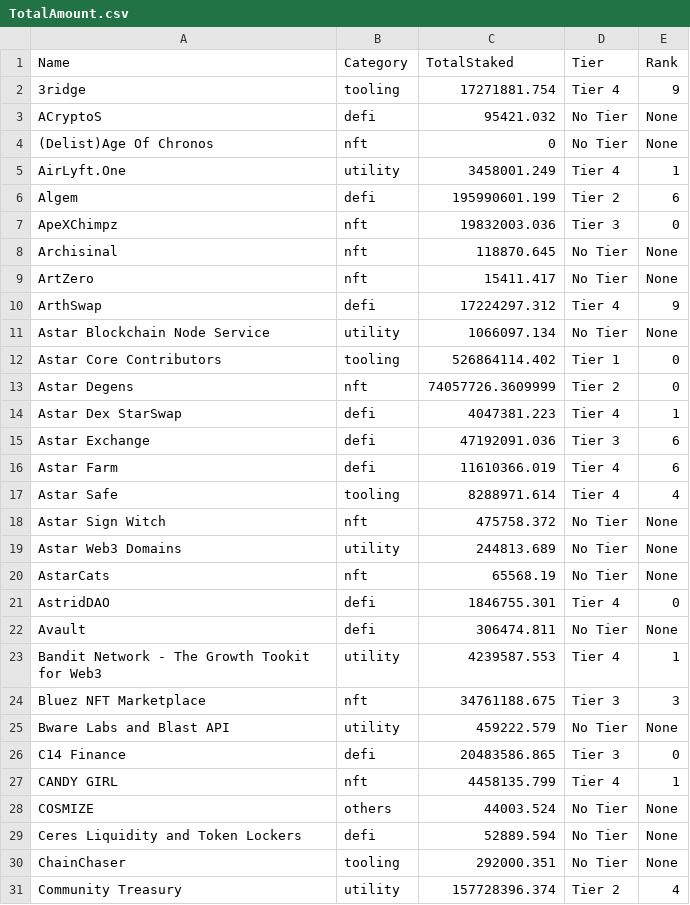
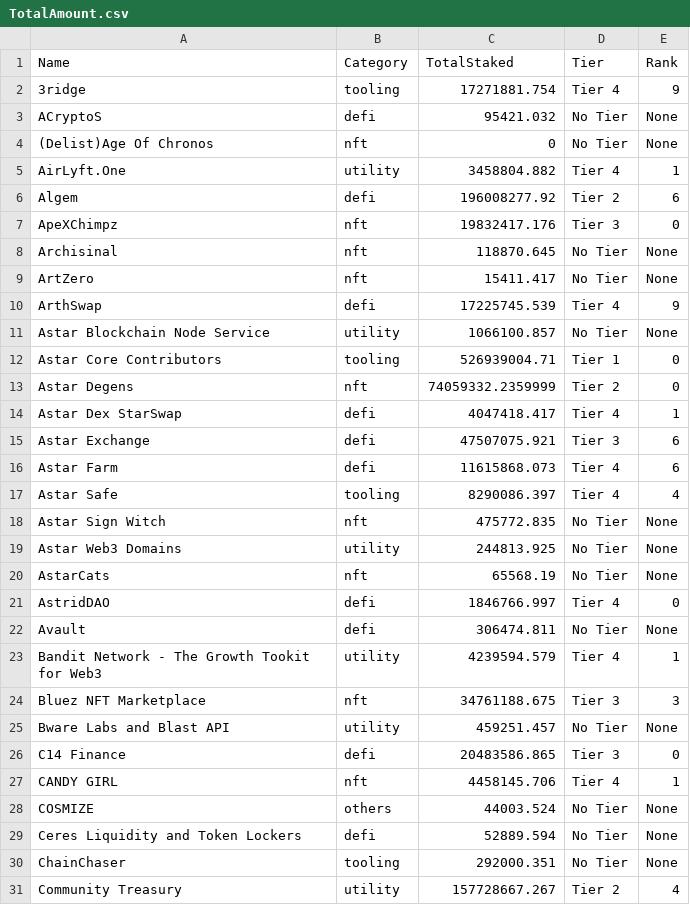
Before and after one commit to tksarah/bc, a CSV file: docs/rank/TotalAmount.csv, drawn as a sheet; only a part is shown; the diff covers the shown part only.

```diff
--- a/docs/rank/TotalAmount.csv
+++ b/docs/rank/TotalAmount.csv
@@ -4,25 +4,25 @@ ACryptoS,defi,95421.032,No Tier,None
 (Delist)Age Of Chronos,nft,0,No Tier,None
-AirLyft.One,utility,3458001.249,Tier 4,1
-Algem,defi,195990601.199,Tier 2,6
-ApeXChimpz,nft,19832003.036,Tier 3,0
+AirLyft.One,utility,3458804.882,Tier 4,1
+Algem,defi,196008277.92,Tier 2,6
+ApeXChimpz,nft,19832417.176,Tier 3,0
 Archisinal,nft,118870.645,No Tier,None
 ArtZero,nft,15411.417,No Tier,None
-ArthSwap,defi,17224297.312,Tier 4,9
-Astar Blockchain Node Service,utility,1066097.134,No Tier,None
-Astar Core Contributors,tooling,526864114.402,Tier 1,0
-Astar Degens,nft,74057726.3609999,Tier 2,0
-Astar Dex StarSwap,defi,4047381.223,Tier 4,1
-Astar Exchange,defi,47192091.036,Tier 3,6
-Astar Farm,defi,11610366.019,Tier 4,6
-Astar Safe,tooling,8288971.614,Tier 4,4
-Astar Sign Witch,nft,475758.372,No Tier,None
-Astar Web3 Domains,utility,244813.689,No Tier,None
+ArthSwap,defi,17225745.539,Tier 4,9
+Astar Blockchain Node Service,utility,1066100.857,No Tier,None
+Astar Core Contributors,tooling,526939004.71,Tier 1,0
+Astar Degens,nft,74059332.2359999,Tier 2,0
+Astar Dex StarSwap,defi,4047418.417,Tier 4,1
+Astar Exchange,defi,47507075.921,Tier 3,6
+Astar Farm,defi,11615868.073,Tier 4,6
+Astar Safe,tooling,8290086.397,Tier 4,4
+Astar Sign Witch,nft,475772.835,No Tier,None
+Astar Web3 Domains,utility,244813.925,No Tier,None
 AstarCats,nft,65568.19,No Tier,None
-AstridDAO,defi,1846755.301,Tier 4,0
+AstridDAO,defi,1846766.997,Tier 4,0
 Avault,defi,306474.811,No Tier,None
-Bandit Network - The Growth Tookit for Web3,utility,4239587.553,Tier 4,1
+Bandit Network - The Growth Tookit for Web3,utility,4239594.579,Tier 4,1
 Bluez NFT Marketplace,nft,34761188.675,Tier 3,3
-Bware Labs and Blast API,utility,459222.579,No Tier,None
+Bware Labs and Blast API,utility,459251.457,No Tier,None
 C14 Finance,defi,20483586.865,Tier 3,0
-CANDY GIRL,nft,4458135.799,Tier 4,1
+CANDY GIRL,nft,4458145.706,Tier 4,1
 COSMIZE,others,44003.524,No Tier,None
@@ -30,2 +30,2 @@ Ceres Liquidity and Token Lockers,defi,52889.594,No Tier,None
 ChainChaser,tooling,292000.351,No Tier,None
-Community Treasury,utility,157728396.374,Tier 2,4
+Community Treasury,utility,157728667.267,Tier 2,4
```
Also changed, not shown: 36 edited cells elsewhere in this file, 3 other files.
